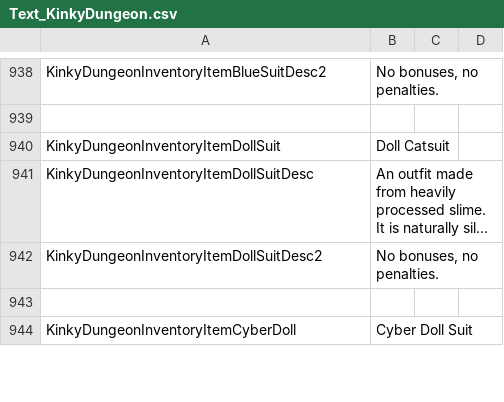
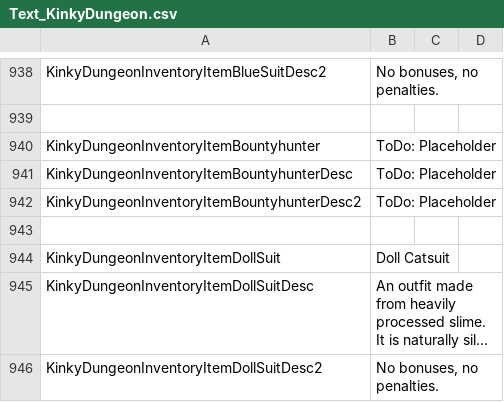
Before and after one commit to Ada18980/KinkiestDungeon, a CSV file: Screens/MiniGame/KinkyDungeon/Text_KinkyDungeon.csv, drawn as a sheet; only a part is shown, gaps mark what is left out; the shorter side is filled out with more unchanged rows; long unchanged cells end in …; the diff names each change by its address in the sheet, - before the commit and + after, or states it on an @@ line.

Commit message:
Update Text_KinkyDungeon.csv

```diff
--- a/Screens/MiniGame/KinkyDungeon/Text_KinkyDungeon.csv
+++ b/Screens/MiniGame/KinkyDungeon/Text_KinkyDungeon.csv
+row 940: KinkyDungeonInventoryItemBountyhunter | ToDo: Placeholder
+row 941: KinkyDungeonInventoryItemBountyhunterDesc | ToDo: Placeholder
+row 942: KinkyDungeonInventoryItemBountyhunterDesc2 | ToDo: Placeholder
+row 943: (empty)
```
